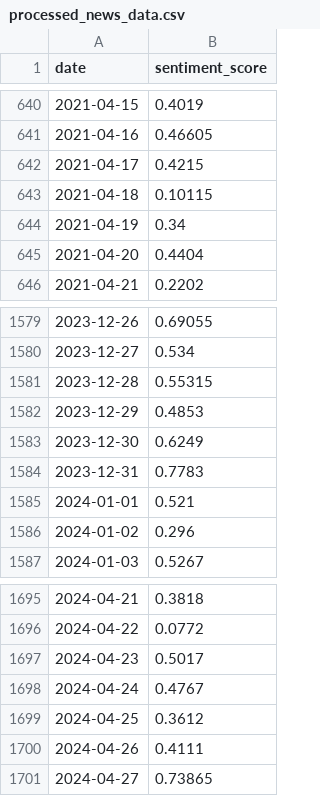
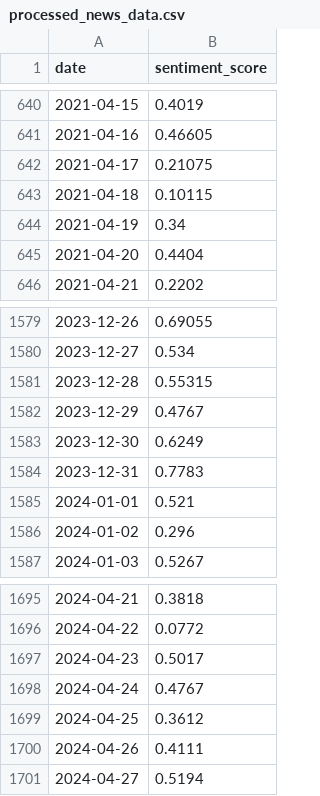
Before and after one commit to whanyu1212/stock-volatility-prediction, a CSV file: data/intermediate/processed_news_data.csv, drawn as a sheet; only a part is shown, gaps mark what is left out.

Commit message:
latest intermediate and processed data

```diff
--- a/data/intermediate/processed_news_data.csv
+++ b/data/intermediate/processed_news_data.csv
@@ -641,3 +641,3 @@ date,sentiment_score
 2021-04-16,0.46605
-2021-04-17,0.4215
+2021-04-17,0.21075
 2021-04-18,0.10115
@@ -1581,3 +1581,3 @@ date,sentiment_score
 2023-12-28,0.55315
-2023-12-29,0.4853
+2023-12-29,0.4767
 2023-12-30,0.6249
@@ -1700,2 +1700,2 @@ date,sentiment_score
 2024-04-26,0.4111
-2024-04-27,0.73865
+2024-04-27,0.5194
```
Also changed, not shown: 3 other files.
